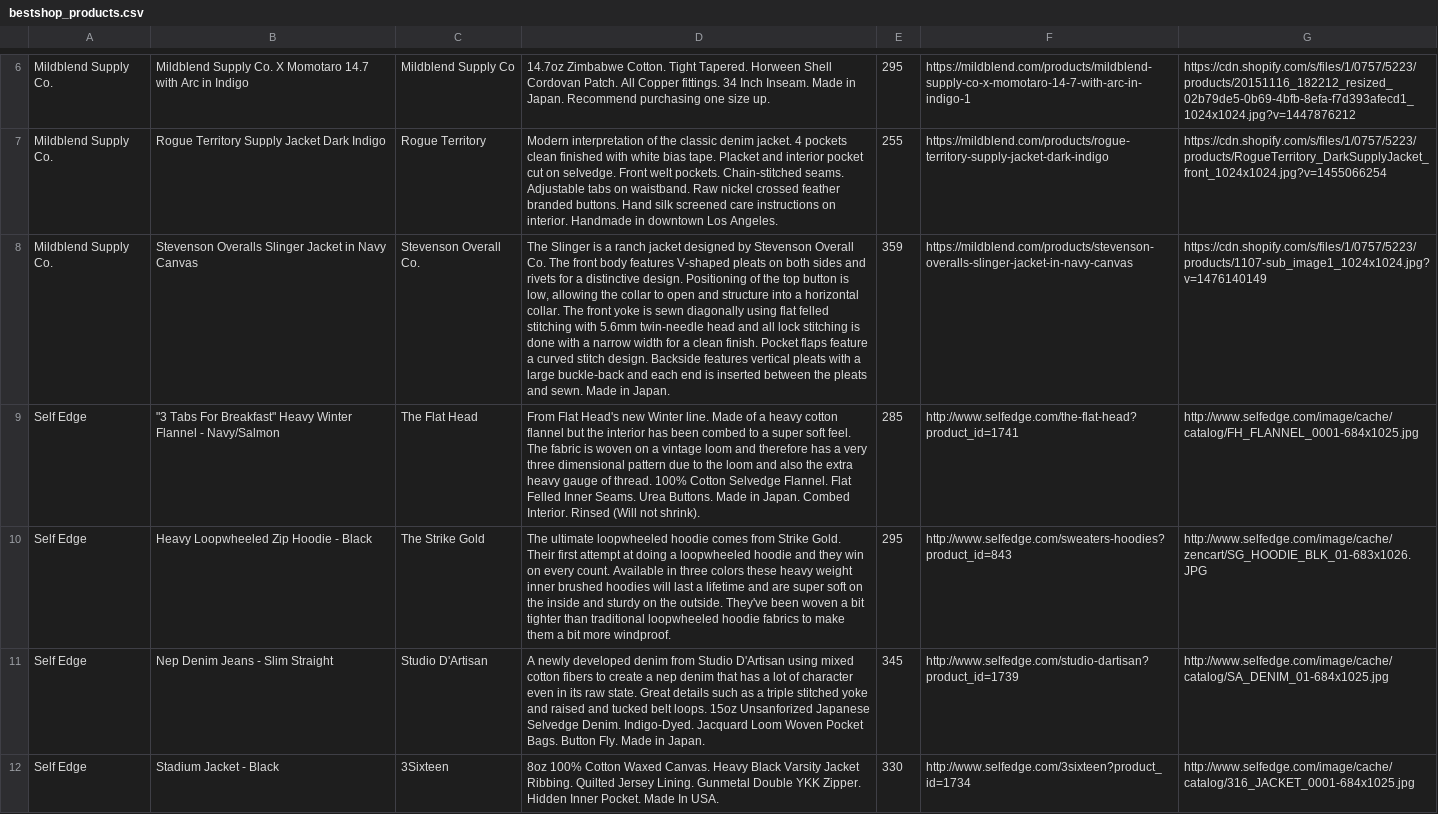
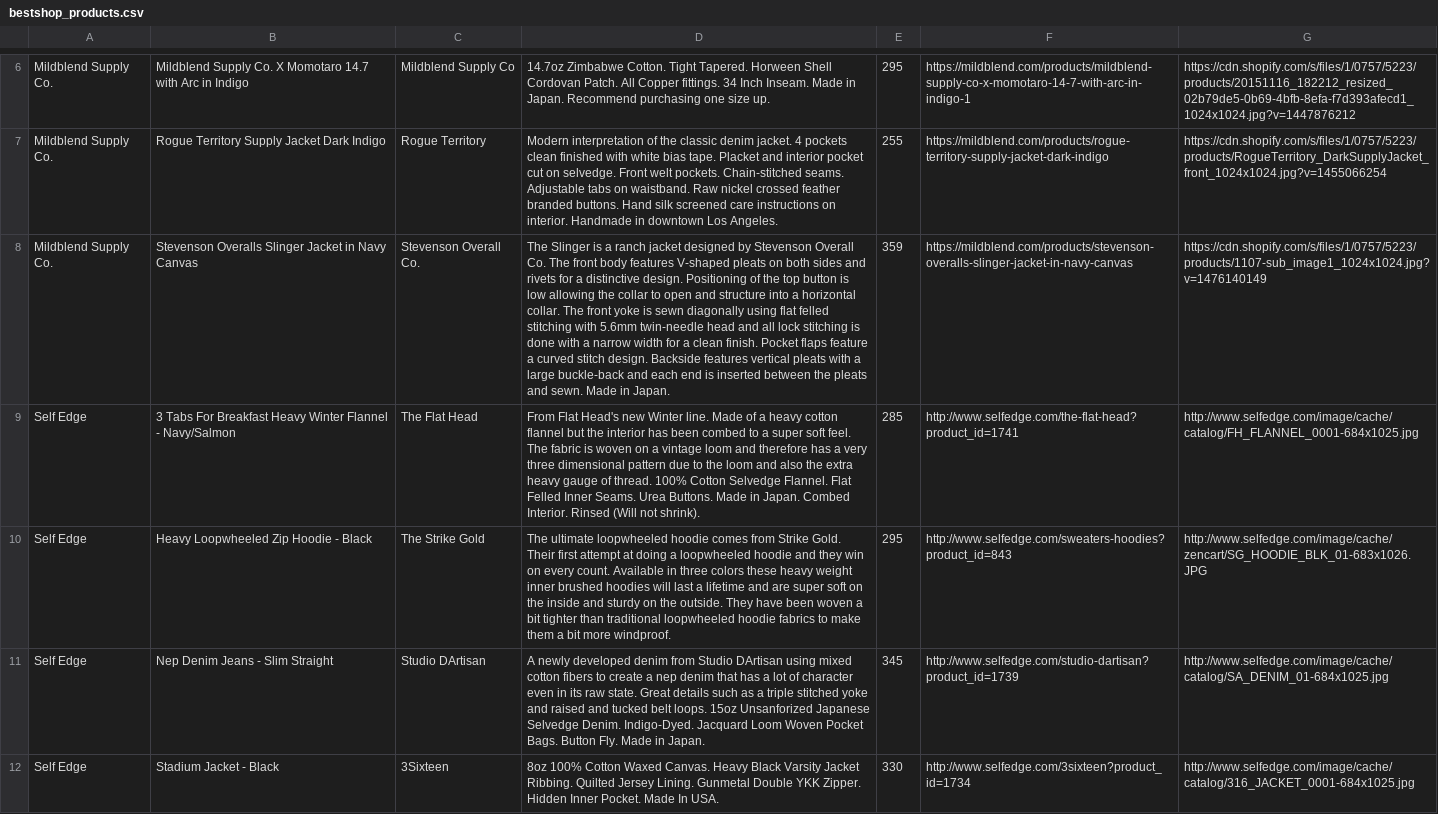
Before and after one commit to alexbaker3/bestshop, a CSV file: lib/csvs/bestshop_products.csv, drawn as a sheet; only a part is shown, gaps mark what is left out; the diff covers the shown part only; the diff names each change by its address in the sheet, - before the commit and + after, or states it on an @@ line.

```diff
--- a/lib/csvs/bestshop_products.csv
+++ b/lib/csvs/bestshop_products.csv
-D8: …button is low, allowing the…
+D8: …button is low allowing the…
-B9: "3 Tabs For Breakfast" Heavy Winter…
+B9: 3 Tabs For Breakfast Heavy Winter…
-D10: …the outside. They've been woven…
+D10: …the outside. They have been woven…
-C11: Studio D'Artisan
+C11: Studio DArtisan
-D11: …from Studio D'Artisan using mixed…
+D11: …from Studio DArtisan using mixed…
```
Also changed, not shown: 1 added row, 1 removed row and 1 edited cell elsewhere in this file, 12 other files.
